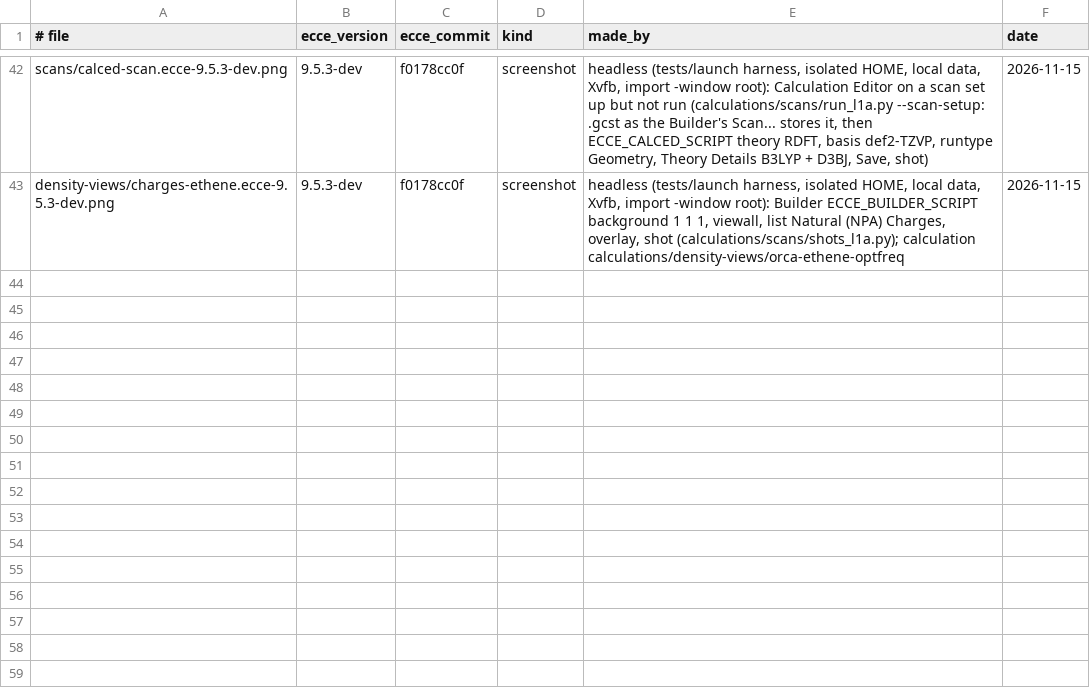
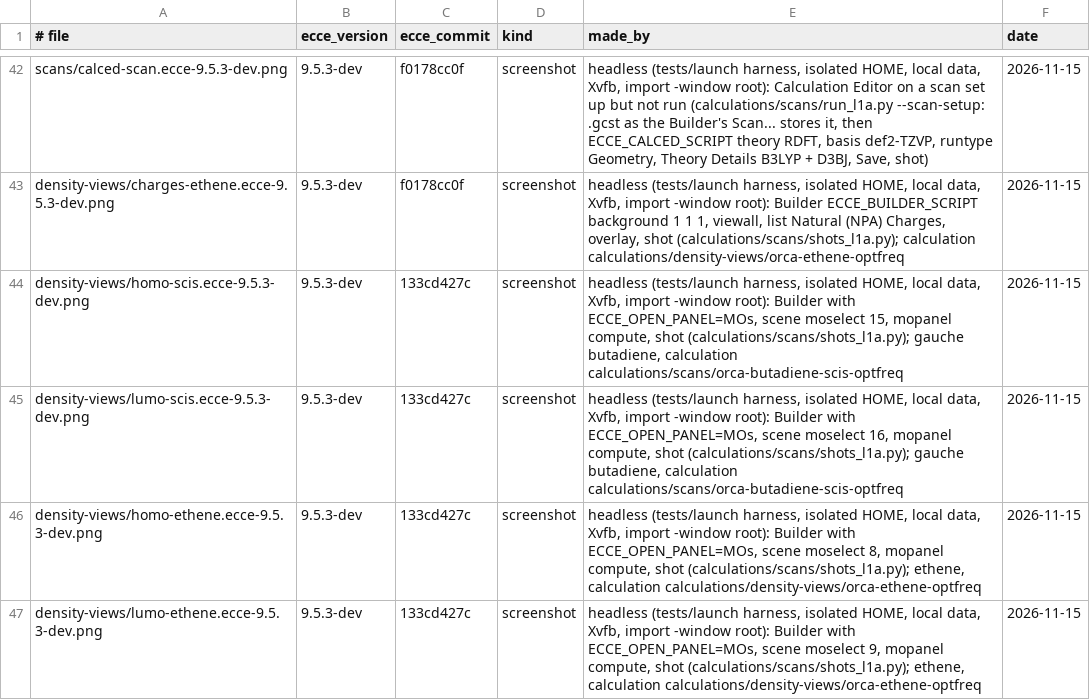
Before and after one commit to FriendsofECCE/ecce-by-example, a TSV file: figures/MANIFEST.tsv, drawn as a sheet; only a part is shown, gaps mark what is left out.

```diff
--- a/figures/MANIFEST.tsv
+++ b/figures/MANIFEST.tsv
@@ -43 +43,5 @@ scans/calced-scan.ecce-9.5.3-dev.png	9.5.3-dev	f0178cc0f	screenshot	headless (te
 density-views/charges-ethene.ecce-9.5.3-dev.png	9.5.3-dev	f0178cc0f	screenshot	headless (tests/launch harness, isolated HOME, local data, Xvfb, import -window root): Builder ECCE_BUILDER_SCRIPT background 1 1 1, viewall, list Natural (NPA) Charges, overlay, shot (calculations/scans/shots_l1a.py); calculation calculations/density-views/orca-ethene-optfreq	2026-11-15
+density-views/homo-scis.ecce-9.5.3-dev.png	9.5.3-dev	133cd427c	screenshot	headless (tests/launch harness, isolated HOME, local data, Xvfb, import -window root): Builder with ECCE_OPEN_PANEL=MOs, scene moselect 15, mopanel compute, shot (calculations/scans/shots_l1a.py); gauche butadiene, calculation calculations/scans/orca-butadiene-scis-optfreq	2026-11-15
+density-views/lumo-scis.ecce-9.5.3-dev.png	9.5.3-dev	133cd427c	screenshot	headless (tests/launch harness, isolated HOME, local data, Xvfb, import -window root): Builder with ECCE_OPEN_PANEL=MOs, scene moselect 16, mopanel compute, shot (calculations/scans/shots_l1a.py); gauche butadiene, calculation calculations/scans/orca-butadiene-scis-optfreq	2026-11-15
+density-views/homo-ethene.ecce-9.5.3-dev.png	9.5.3-dev	133cd427c	screenshot	headless (tests/launch harness, isolated HOME, local data, Xvfb, import -window root): Builder with ECCE_OPEN_PANEL=MOs, scene moselect 8, mopanel compute, shot (calculations/scans/shots_l1a.py); ethene, calculation calculations/density-views/orca-ethene-optfreq	2026-11-15
+density-views/lumo-ethene.ecce-9.5.3-dev.png	9.5.3-dev	133cd427c	screenshot	headless (tests/launch harness, isolated HOME, local data, Xvfb, import -window root): Builder with ECCE_OPEN_PANEL=MOs, scene moselect 9, mopanel compute, shot (calculations/scans/shots_l1a.py); ethene, calculation calculations/density-views/orca-ethene-optfreq	2026-11-15
```
Also changed, not shown: 4 other files.
